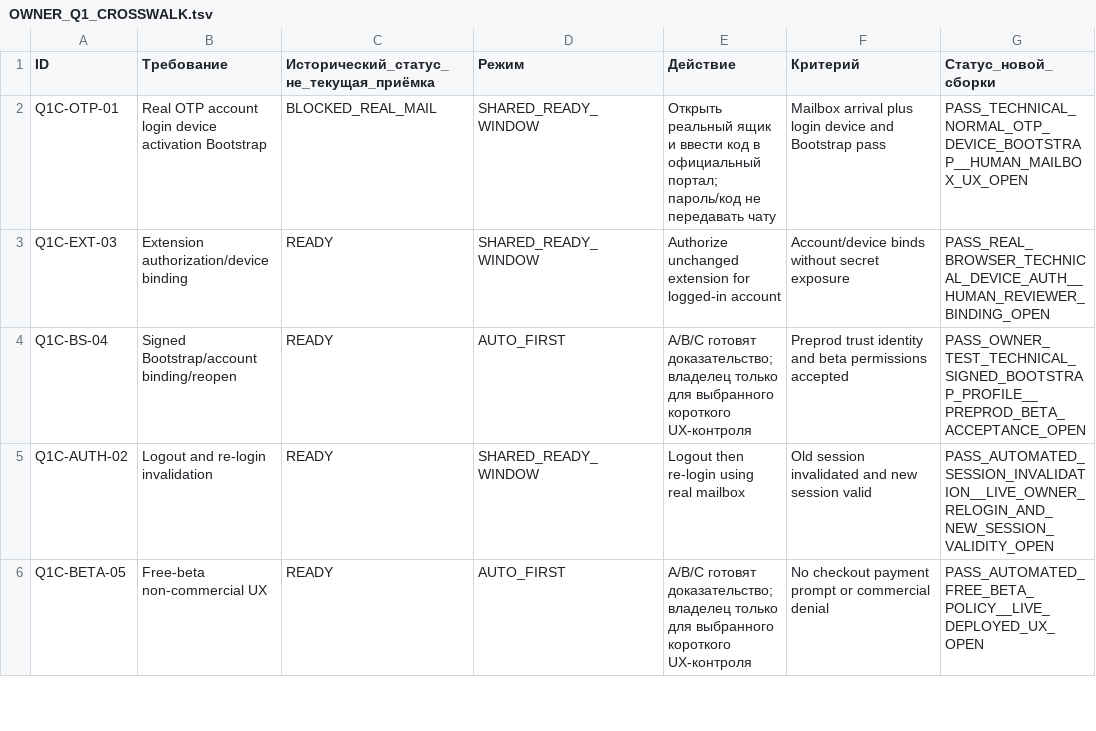
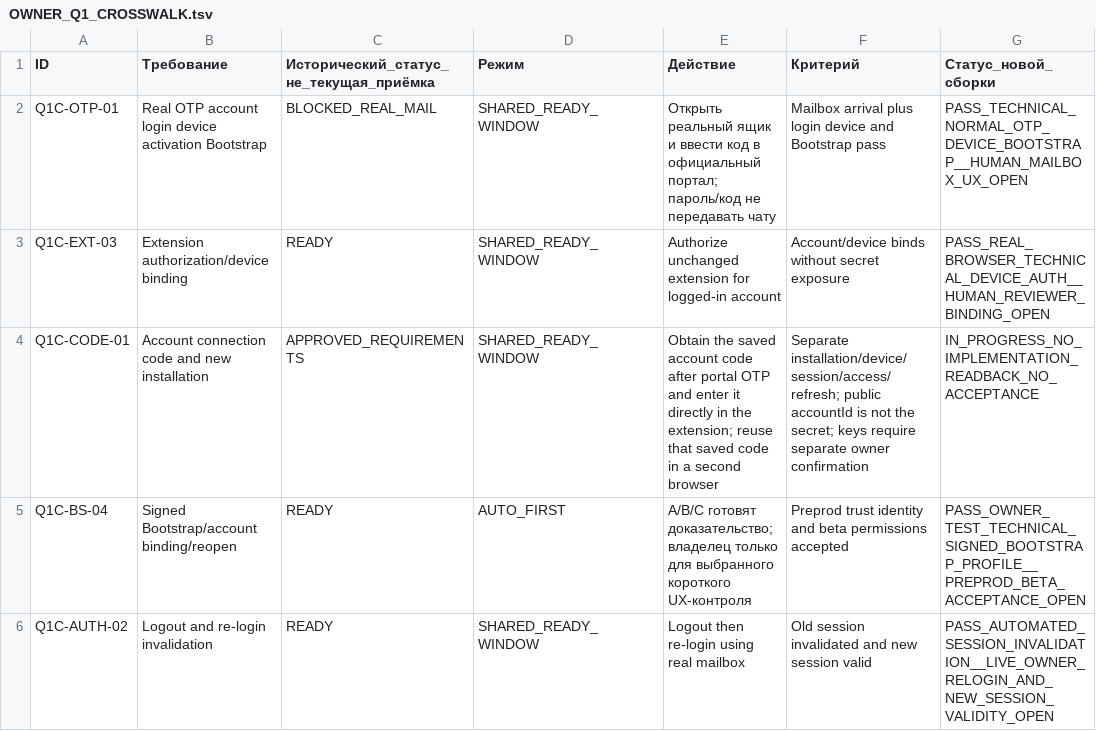
Before and after one commit to MaksimUnimax/runtime-fixtures, a TSV file: docs/product/readiness/OWNER_Q1_CROSSWALK.tsv, drawn as a sheet; only a part is shown; the shorter side is filled out with more unchanged rows; the diff names each change by its address in the sheet, - before the commit and + after, or states it on an @@ line.

Commit message:
docs: specify account connection code requirements

```diff
--- a/docs/product/readiness/OWNER_Q1_CROSSWALK.tsv
+++ b/docs/product/readiness/OWNER_Q1_CROSSWALK.tsv
+row 4: Q1C-CODE-01 | Account connection code and new installation | APPROVED_REQUIREMENTS | SHARED_READY_WINDOW | Obtain the saved account code after portal OTP and enter it directly in the extension; reuse that saved code in a second browser | Separate installation/device/session/access/refresh; public accountId is not the secret; keys require separate owner confirmation | IN_PROGRESS_NO_IMPLEMENTATION_READBACK_NO_ACCEPTANCE
```
Also changed, not shown: 15 other files.
